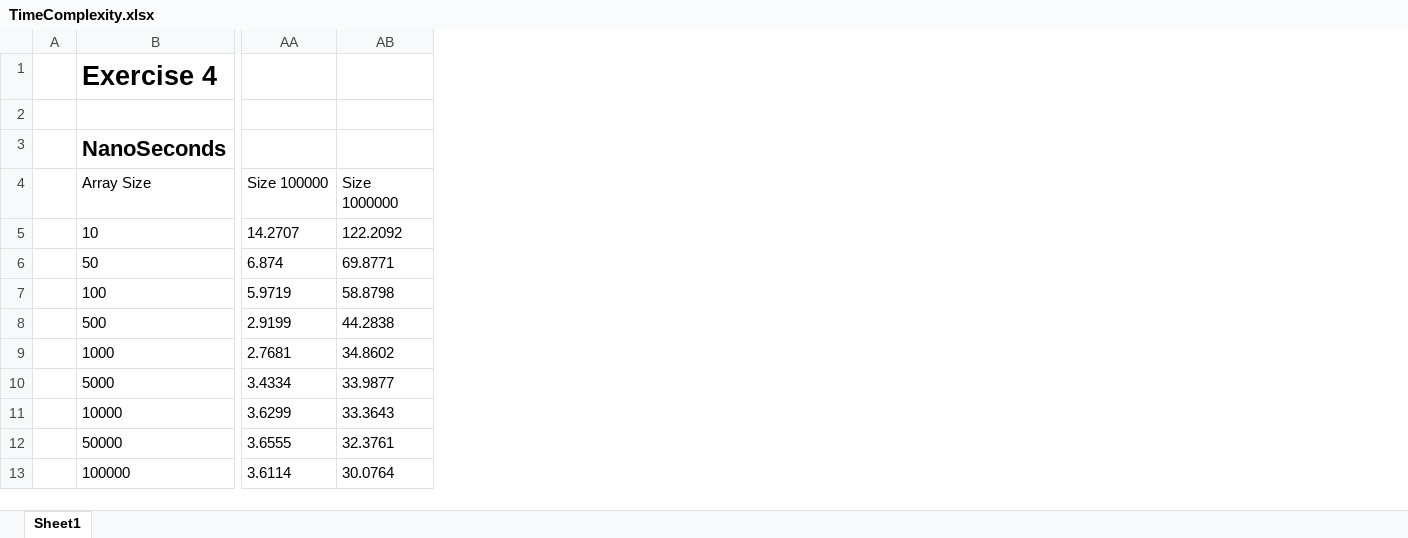
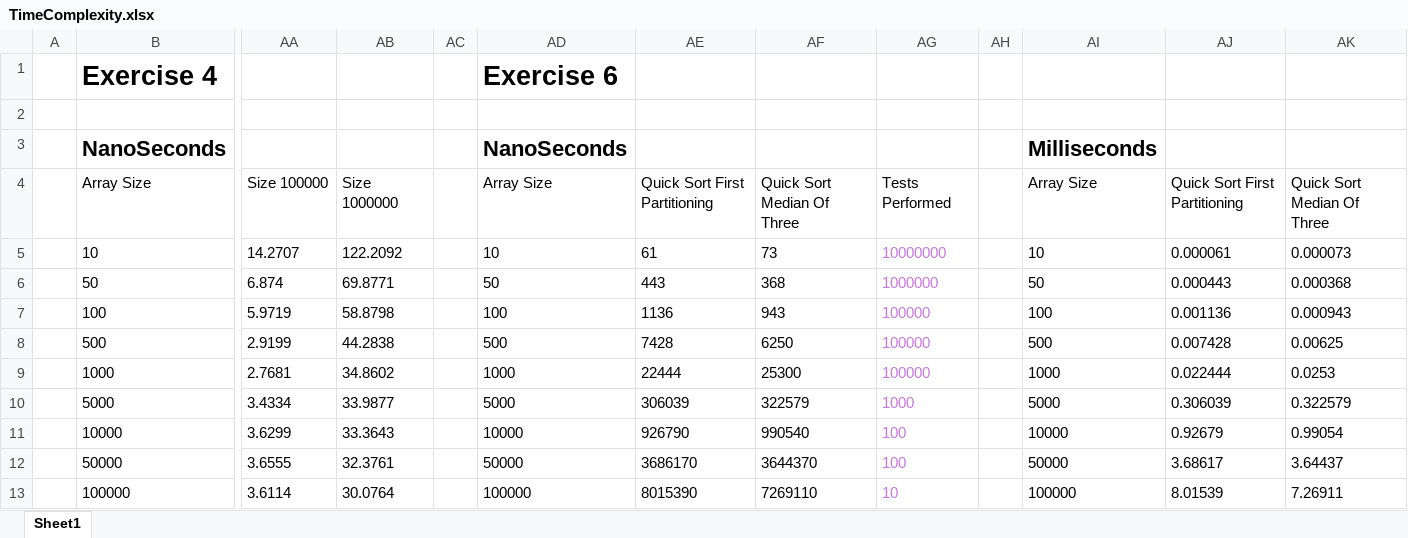
Before and after one commit to CasperKristiansson/Algorithms-and-Data-Structures-ID1021, an Excel workbook: Lab2/TimeComplexity.xlsx, sheet Sheet1, drawn as a sheet; only a part is shown, gaps mark what is left out; values as stored, in another font and other column widths than the file's, no borders; charts and pictures not drawn; the diff names each change by its address in the sheet, - before the commit and + after, or states it on an @@ line.

```diff
--- a/Lab2/TimeComplexity.xlsx (sheet Sheet1)
+++ b/Lab2/TimeComplexity.xlsx (sheet Sheet1)
+column AC, empty
+column AD, rows 1-13: Exercise 6 |  | NanoSeconds | Array Size | 10 | 50 | 100 | 500 | 1000 | 5000 | 10000 | 50000 | 100000
+column AE, rows 4-13: Quick Sort First Partitioning | 61 | 443 | 1136 | 7428 | 22444 | 306039 | 926790 | 3686170 | 8015390
+column AF, rows 4-13: Quick Sort Median Of Three | 73 | 368 | 943 | 6250 | 25300 | 322579 | 990540 | 3644370 | 7269110
+column AG, rows 4-13: Tests Performed | 10000000 | 1000000 | 100000 | 100000 | 100000 | 1000 | 100 | 100 | 10
+column AH, empty
+column AI, rows 3-13: Milliseconds | Array Size | 10 | 50 | 100 | 500 | 1000 | 5000 | 10000 | 50000 | 100000
+column AJ, rows 4-13: Quick Sort First Partitioning | 0.000061 | 0.000443 | 0.001136 | 0.007428 | 0.022444 | 0.306039 | 0.92679 | 3.68617 | 8.01539
+column AK, rows 4-13: Quick Sort Median Of Three | 0.000073 | 0.000368 | 0.000943 | 0.00625 | 0.0253 | 0.322579 | 0.99054 | 3.64437 | 7.26911
```
Also changed, not shown: charts or pictures, 2 other files.
